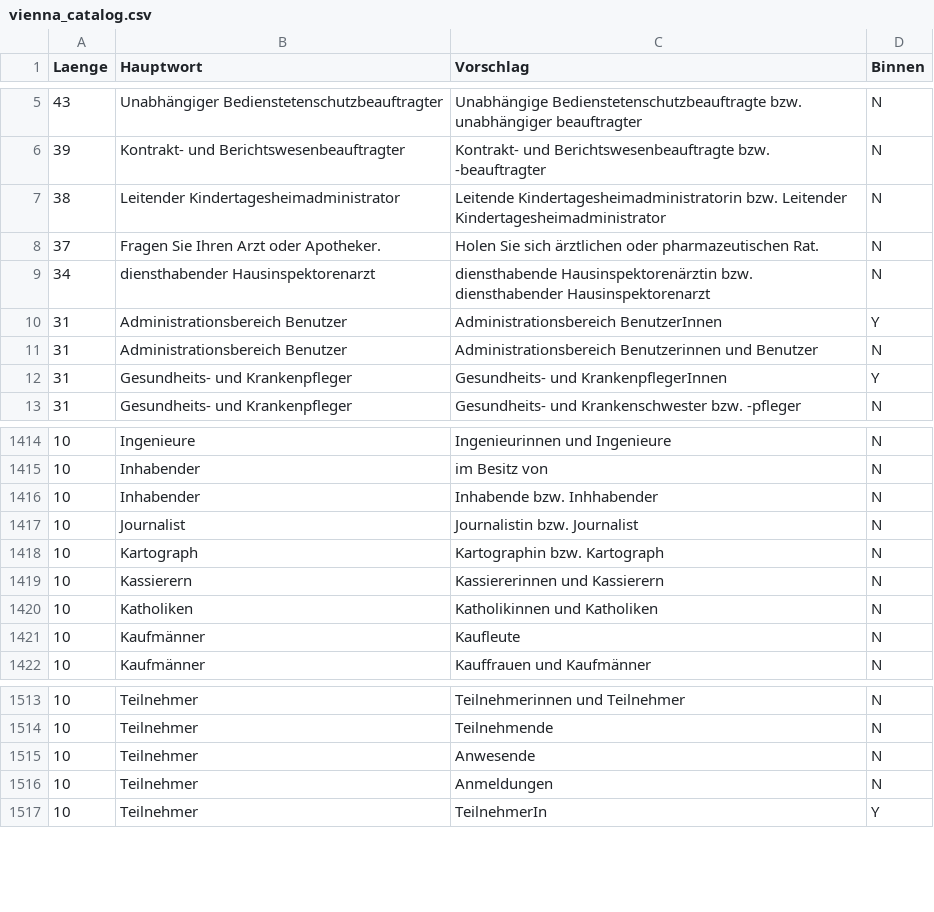
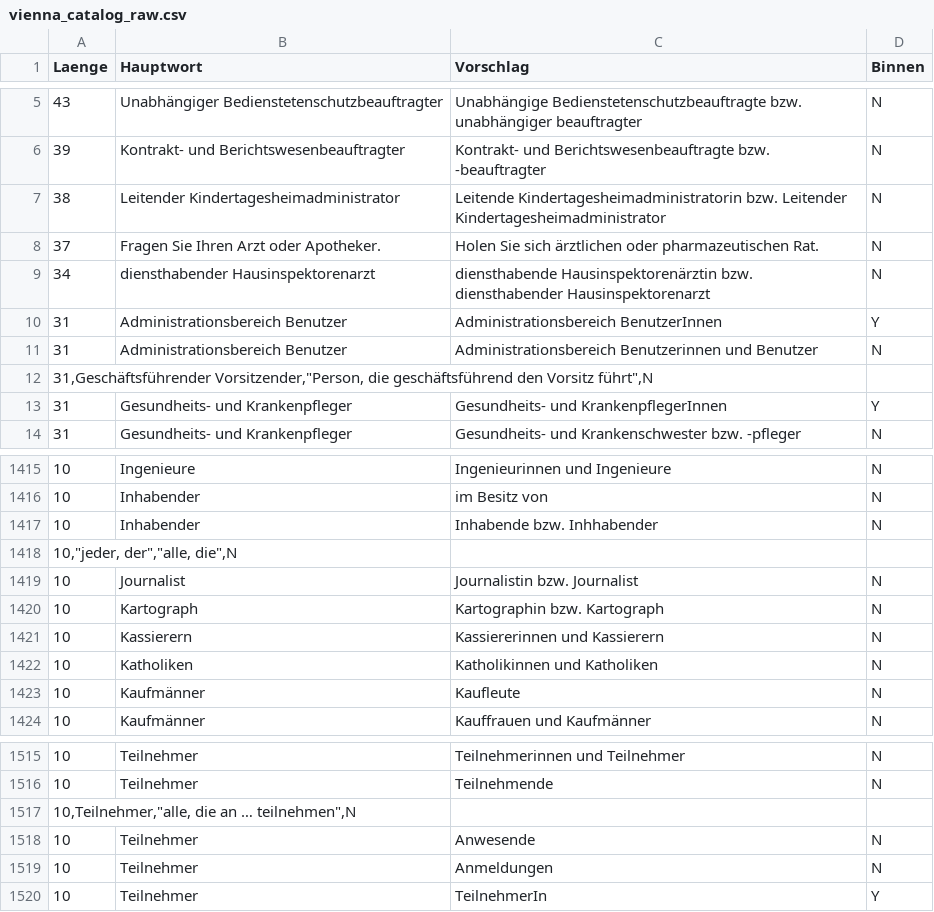
Before and after one commit to tech4germany/bam-inclusify, a CSV file: data/wordlists/vienna_catalog/vienna_catalog_raw.csv (was data/wordlists/vienna_catalog.csv), drawn as a sheet; only a part is shown, gaps mark what is left out.

Commit message:
Extra script for Vienna catalog with proper documentation

```diff
--- a/data/wordlists/vienna_catalog.csv
+++ b/data/wordlists/vienna_catalog/vienna_catalog_raw.csv
@@ -11,2 +11,3 @@ Laenge,Hauptwort,Vorschlag,Binnen
 31,Administrationsbereich Benutzer,Administrationsbereich Benutzerinnen und Benutzer,N
+"31,Geschäftsführender Vorsitzender,""Person, die geschäftsführend den Vorsitz führt"",N",,,
 31,Gesundheits- und Krankenpfleger,Gesundheits- und KrankenpflegerInnen,Y
@@ -1416,2 +1417,3 @@ Laenge,Hauptwort,Vorschlag,Binnen
 10,Inhabender,Inhabende bzw. Inhhabender,N
+"10,""jeder, der"",""alle, die"",N",,,
 10,Journalist,Journalistin bzw. Journalist,N
@@ -1514,2 +1516,3 @@ Laenge,Hauptwort,Vorschlag,Binnen
 10,Teilnehmer,Teilnehmende,N
+"10,Teilnehmer,""alle, die an … teilnehmen"",N",,,
 10,Teilnehmer,Anwesende,N
```
Also changed, not shown: 8 other files.
